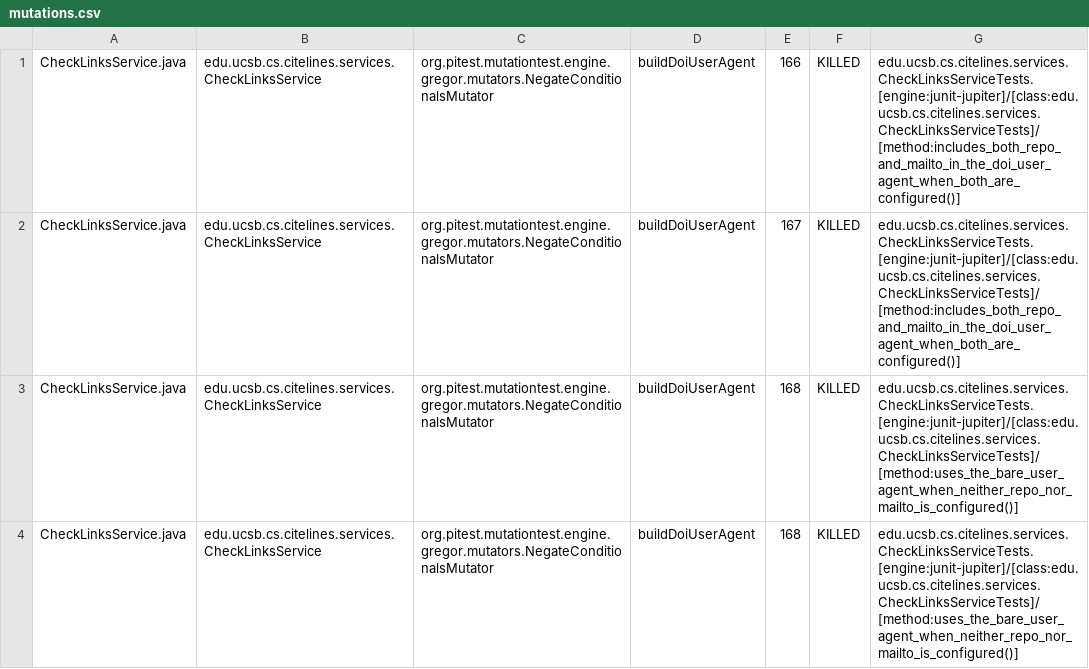
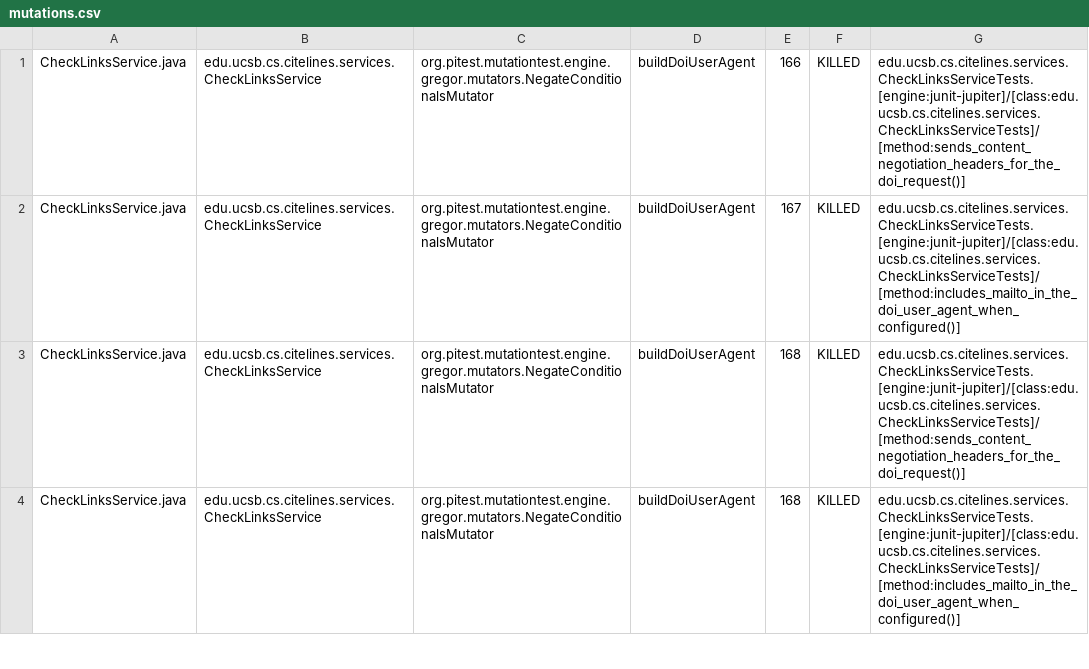
Before and after one commit to ucsb-cs156/proj-citelines, a CSV file: prs/133/pitest/mutations.csv, drawn as a sheet; only a part is shown; the diff covers the shown part only.

Commit message:
Deploying to gh-pages from @ ucsb-cs156/proj-citelines@cbd9d1de6804b83cf065031f0b9c6174de7ca83a 🚀

```diff
--- a/prs/133/pitest/mutations.csv
+++ b/prs/133/pitest/mutations.csv
@@ -1,4 +1,4 @@
-CheckLinksService.java,edu.ucsb.cs.citelines.services.CheckLinksService,org.pitest.mutationtest.engine.gregor.mutators.NegateConditionalsMutator,buildDoiUserAgent,166,KILLED,edu.ucsb.cs.citelines.services.CheckLinksServiceTests.[engine:junit-jupiter]/[class:edu.ucsb.cs.citelines.services.CheckLinksServiceTests]/[method:includes_both_repo_and_mailto_in_the_doi_user_agent_when_both_are_configured()]
-CheckLinksService.java,edu.ucsb.cs.citelines.services.CheckLinksService,org.pitest.mutationtest.engine.gregor.mutators.NegateConditionalsMutator,buildDoiUserAgent,167,KILLED,edu.ucsb.cs.citelines.services.CheckLinksServiceTests.[engine:junit-jupiter]/[class:edu.ucsb.cs.citelines.services.CheckLinksServiceTests]/[method:includes_both_repo_and_mailto_in_the_doi_user_agent_when_both_are_configured()]
-CheckLinksService.java,edu.ucsb.cs.citelines.services.CheckLinksService,org.pitest.mutationtest.engine.gregor.mutators.NegateConditionalsMutator,buildDoiUserAgent,168,KILLED,edu.ucsb.cs.citelines.services.CheckLinksServiceTests.[engine:junit-jupiter]/[class:edu.ucsb.cs.citelines.services.CheckLinksServiceTests]/[method:uses_the_bare_user_agent_when_neither_repo_nor_mailto_is_configured()]
-CheckLinksService.java,edu.ucsb.cs.citelines.services.CheckLinksService,org.pitest.mutationtest.engine.gregor.mutators.NegateConditionalsMutator,buildDoiUserAgent,168,KILLED,edu.ucsb.cs.citelines.services.CheckLinksServiceTests.[engine:junit-jupiter]/[class:edu.ucsb.cs.citelines.services.CheckLinksServiceTests]/[method:uses_the_bare_user_agent_when_neither_repo_nor_mailto_is_configured()]
+CheckLinksService.java,edu.ucsb.cs.citelines.services.CheckLinksService,org.pitest.mutationtest.engine.gregor.mutators.NegateConditionalsMutator,buildDoiUserAgent,166,KILLED,edu.ucsb.cs.citelines.services.CheckLinksServiceTests.[engine:junit-jupiter]/[class:edu.ucsb.cs.citelines.services.CheckLinksServiceTests]/[method:sends_content_negotiation_headers_for_the_doi_request()]
+CheckLinksService.java,edu.ucsb.cs.citelines.services.CheckLinksService,org.pitest.mutationtest.engine.gregor.mutators.NegateConditionalsMutator,buildDoiUserAgent,167,KILLED,edu.ucsb.cs.citelines.services.CheckLinksServiceTests.[engine:junit-jupiter]/[class:edu.ucsb.cs.citelines.services.CheckLinksServiceTests]/[method:includes_mailto_in_the_doi_user_agent_when_configured()]
+CheckLinksService.java,edu.ucsb.cs.citelines.services.CheckLinksService,org.pitest.mutationtest.engine.gregor.mutators.NegateConditionalsMutator,buildDoiUserAgent,168,KILLED,edu.ucsb.cs.citelines.services.CheckLinksServiceTests.[engine:junit-jupiter]/[class:edu.ucsb.cs.citelines.services.CheckLinksServiceTests]/[method:sends_content_negotiation_headers_for_the_doi_request()]
+CheckLinksService.java,edu.ucsb.cs.citelines.services.CheckLinksService,org.pitest.mutationtest.engine.gregor.mutators.NegateConditionalsMutator,buildDoiUserAgent,168,KILLED,edu.ucsb.cs.citelines.services.CheckLinksServiceTests.[engine:junit-jupiter]/[class:edu.ucsb.cs.citelines.services.CheckLinksServiceTests]/[method:includes_mailto_in_the_doi_user_agent_when_configured()]
```
Also changed, not shown: 74 edited cells elsewhere in this file, 52 other files.
